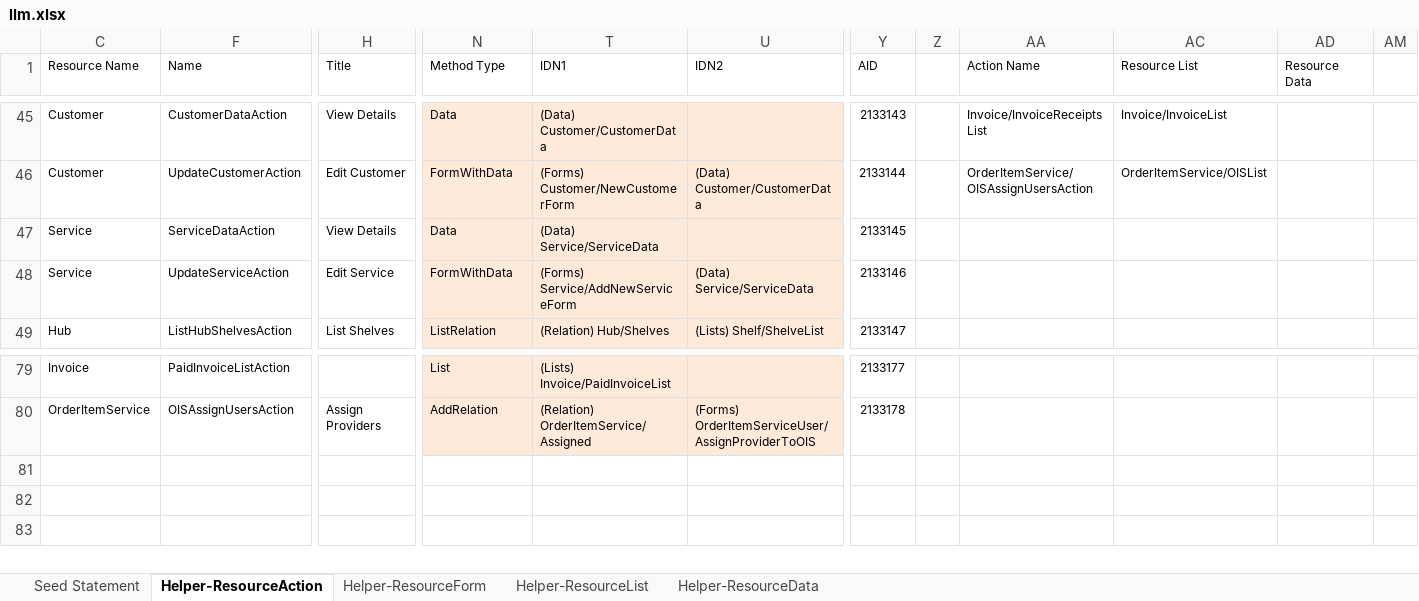
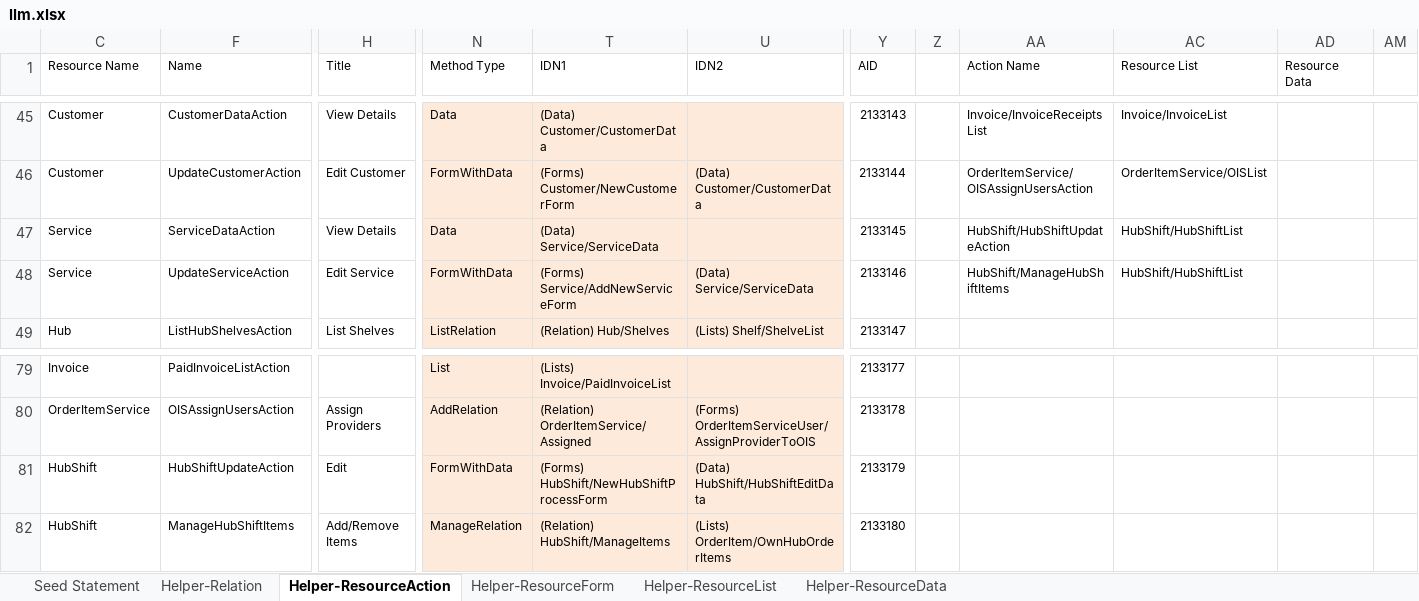
Before and after one commit to firumon/LLM, an Excel workbook: llm.xlsx, sheet Helper-ResourceAction, drawn as a sheet; only a part is shown, gaps mark what is left out; values as stored, in another font and other column widths than the file's, no borders; table styles not drawn; rows hold the shown columns only; the diff names each change by its address in the sheet, - before the commit and + after, or states it on an @@ line.

Commit message:
Hub shift

```diff
--- a/llm.xlsx (sheet Helper-ResourceAction)
+++ b/llm.xlsx (sheet Helper-ResourceAction)
@@ sheet tab unhidden: Helper-Relation @@
-AA47 (Action Name): (empty)
+AA47 (Action Name): HubShift/HubShiftUpdateAction
-AC47:AC48 (Resource List): (empty)
+AC47:AC48 (Resource List): HubShift/HubShiftList
-AA48 (Action Name): (empty)
+AA48 (Action Name): HubShift/ManageHubShiftItems
+row 81: HubShift | HubShiftUpdateAction | Edit | FormWithData | (Forms) HubShift/NewHubShiftProcessForm | (Data) HubShift/HubShiftEditData | 2133179
+row 82: HubShift | ManageHubShiftItems | Add/Remove Items | ManageRelation | (Relation) HubShift/ManageItems | (Lists) OrderItem/OwnHubOrderItems | 2133180
```
Also changed, not shown: sheet Helper-ResourceList, sheet Seed Statement, sheet Helper-ResourceForm, sheet Helper-ResourceData, hidden cells, 39 other files.
